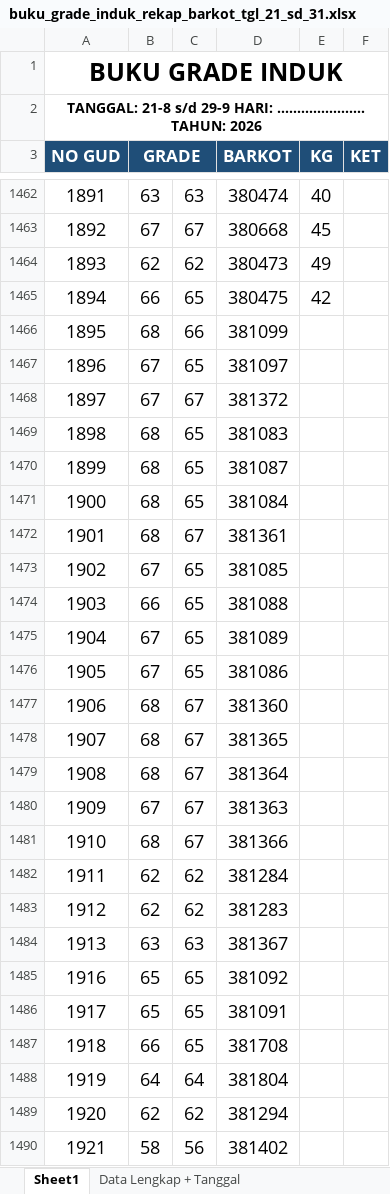
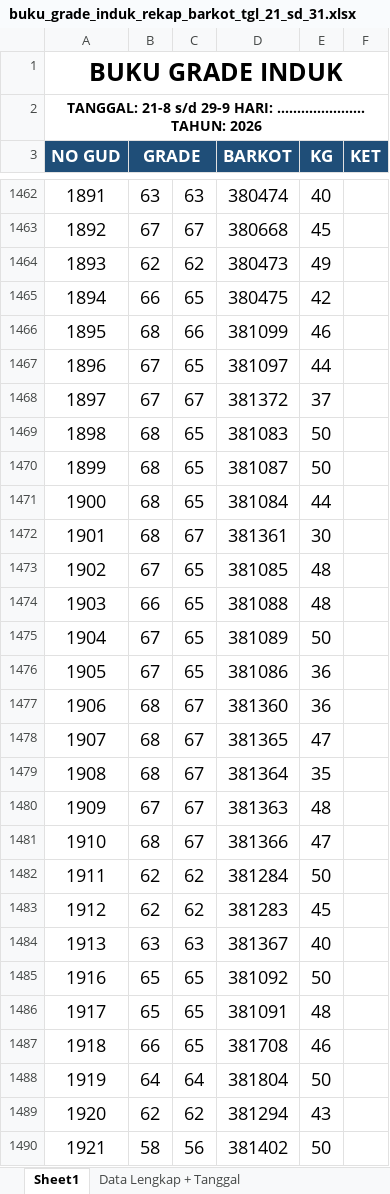
Before and after one commit to grndnstnmlk/cekbarkot, an Excel workbook: Laporan Grade Induk/buku_grade_induk_rekap_barkot_tgl_21_sd_31.xlsx, sheet Sheet1, drawn as a sheet; only a part is shown, gaps mark what is left out; values as stored, in another font and other column widths than the file's, no borders; the diff covers the shown part only; the diff names each change by its address in the sheet, - before the commit and + after, or states it on an @@ line.

```diff
--- a/Laporan Grade Induk/buku_grade_induk_rekap_barkot_tgl_21_sd_31.xlsx (sheet Sheet1)
+++ b/Laporan Grade Induk/buku_grade_induk_rekap_barkot_tgl_21_sd_31.xlsx (sheet Sheet1)
-E1466 (KG): (empty)
+E1466 (KG): 46
-E1467 (KG): (empty)
+E1467 (KG): 44
-E1468 (KG): (empty)
+E1468 (KG): 37
-E1469:E1470 (KG): (empty)
+E1469:E1470 (KG): 50
-E1471 (KG): (empty)
+E1471 (KG): 44
-E1472 (KG): (empty)
+E1472 (KG): 30
-E1473:E1474 (KG): (empty)
+E1473:E1474 (KG): 48
-E1475 (KG): (empty)
+E1475 (KG): 50
-E1476:E1477 (KG): (empty)
+E1476:E1477 (KG): 36
-E1478 (KG): (empty)
+E1478 (KG): 47
-E1479 (KG): (empty)
+E1479 (KG): 35
-E1480 (KG): (empty)
+E1480 (KG): 48
-E1481 (KG): (empty)
+E1481 (KG): 47
-E1482 (KG): (empty)
+E1482 (KG): 50
-E1483 (KG): (empty)
+E1483 (KG): 45
-E1484 (KG): (empty)
+E1484 (KG): 40
-E1485 (KG): (empty)
+E1485 (KG): 50
-E1486 (KG): (empty)
+E1486 (KG): 48
-E1487 (KG): (empty)
+E1487 (KG): 46
-E1488 (KG): (empty)
+E1488 (KG): 50
-E1489 (KG): (empty)
+E1489 (KG): 43
-E1490 (KG): (empty)
+E1490 (KG): 50
```
Also changed, not shown: 62 edited cells elsewhere in this sheet, sheet Data Lengkap + Tanggal, sheet Ringkasan Per Tanggal, Laporan Grade Induk/grade 29 sep.xlsx, Laporan Grade Induk/laporan_grade_induk_semua_barkot_tgl_21_sd_31.xlsx, 5 other files.
